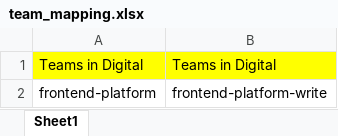
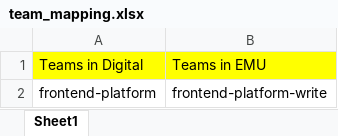
Before and after one commit to Git-practice-9922/Company-Tasks, an Excel workbook: team_mapping.xlsx, sheet Sheet1, drawn as a sheet; values as stored, in another font and other column widths than the file's, no borders; the diff names each change by its address in the sheet, - before the commit and + after, or states it on an @@ line.

Commit message:
Add files via upload

```diff
--- a/team_mapping.xlsx (sheet Sheet1)
+++ b/team_mapping.xlsx (sheet Sheet1)
-B1: Teams in Digital
+B1: Teams in EMU
```
